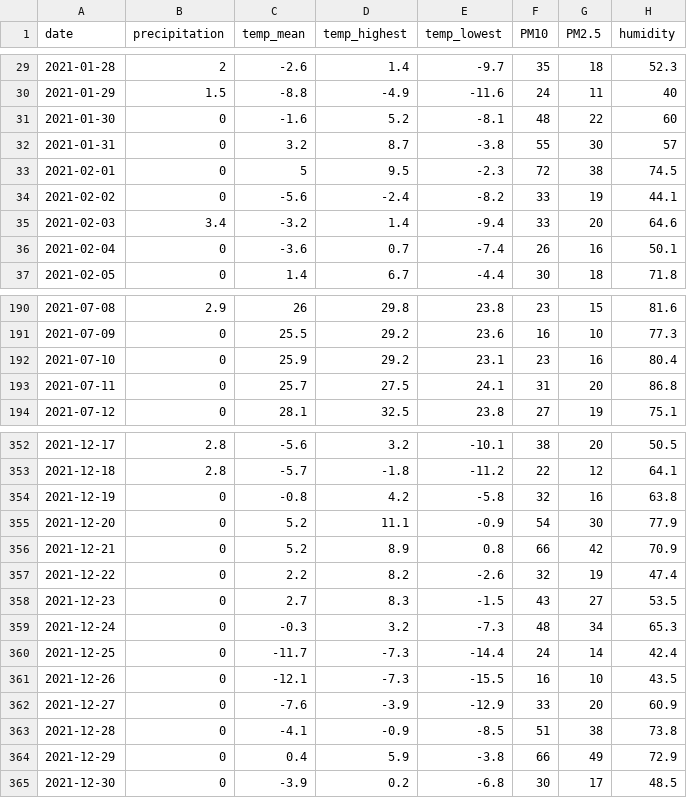
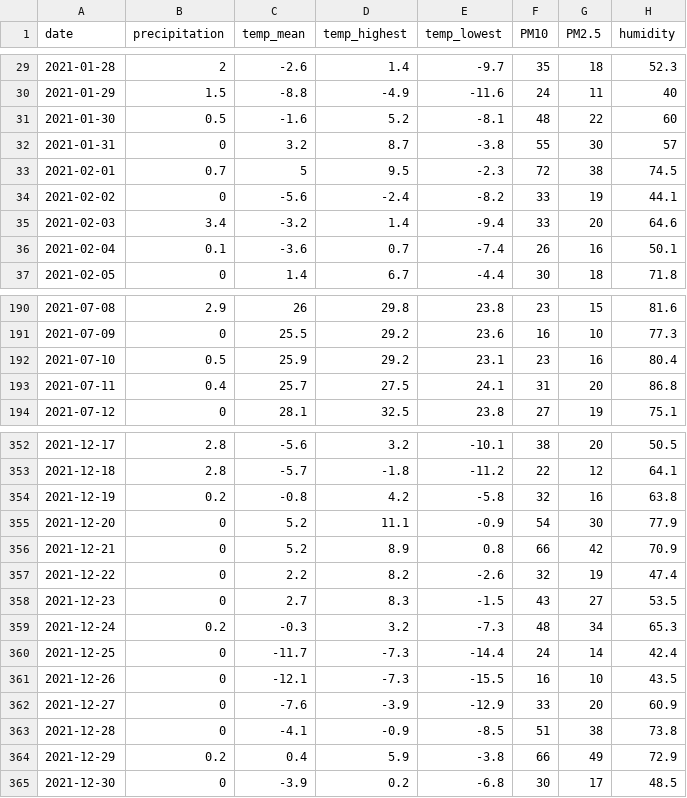
Before and after one commit to jin-chang-ho/4th-1st-Lab-Dacon-Bike, a CSV file: HJK/data/test_filled.csv, drawn as a sheet; only a part is shown, gaps mark what is left out; the diff covers the shown part only; the diff names each change by its address in the sheet, - before the commit and + after, or states it on an @@ line.

```diff
--- a/HJK/data/test_filled.csv
+++ b/HJK/data/test_filled.csv
-B31 (precipitation): 0
+B31 (precipitation): 0.5
-B33 (precipitation): 0
+B33 (precipitation): 0.7
-B36 (precipitation): 0
+B36 (precipitation): 0.1
-B192 (precipitation): 0
+B192 (precipitation): 0.5
-B193 (precipitation): 0
+B193 (precipitation): 0.4
-B354 (precipitation): 0
+B354 (precipitation): 0.2
-B359 (precipitation): 0
+B359 (precipitation): 0.2
-B364 (precipitation): 0
+B364 (precipitation): 0.2
```
Also changed, not shown: 26 edited cells elsewhere in this file, 5 other files.
